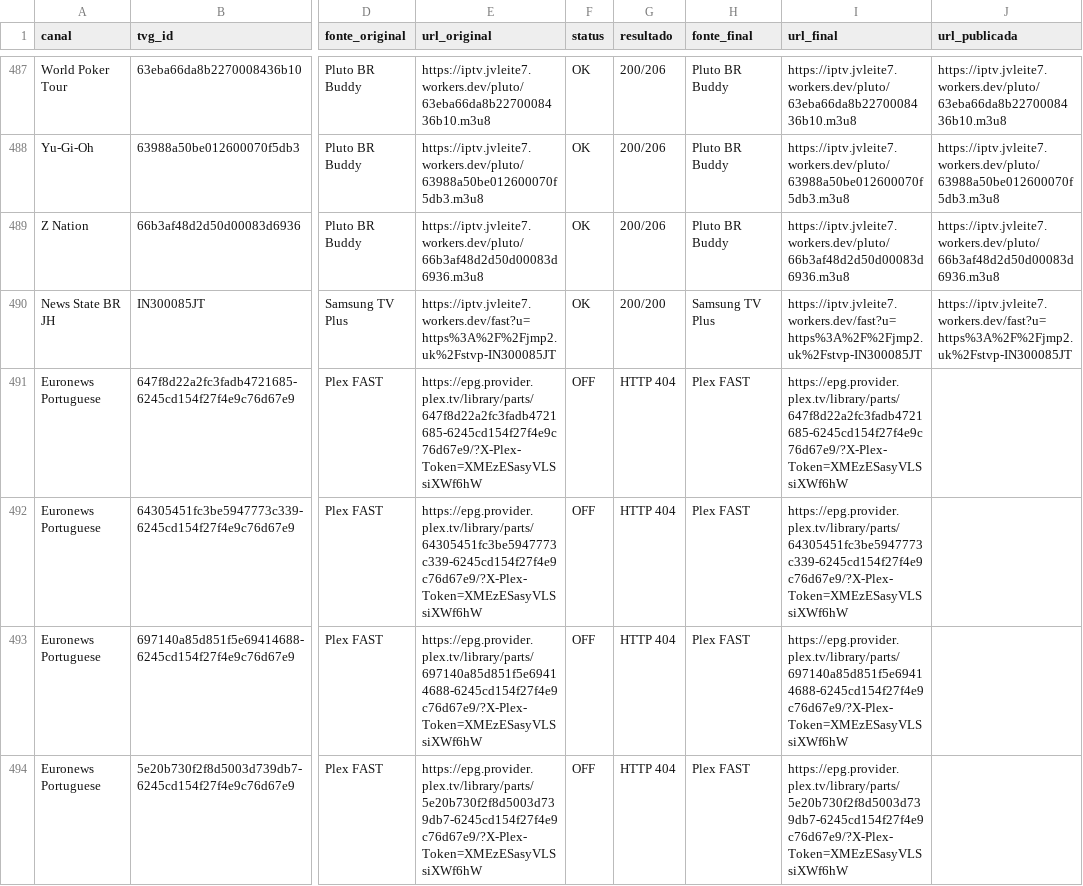
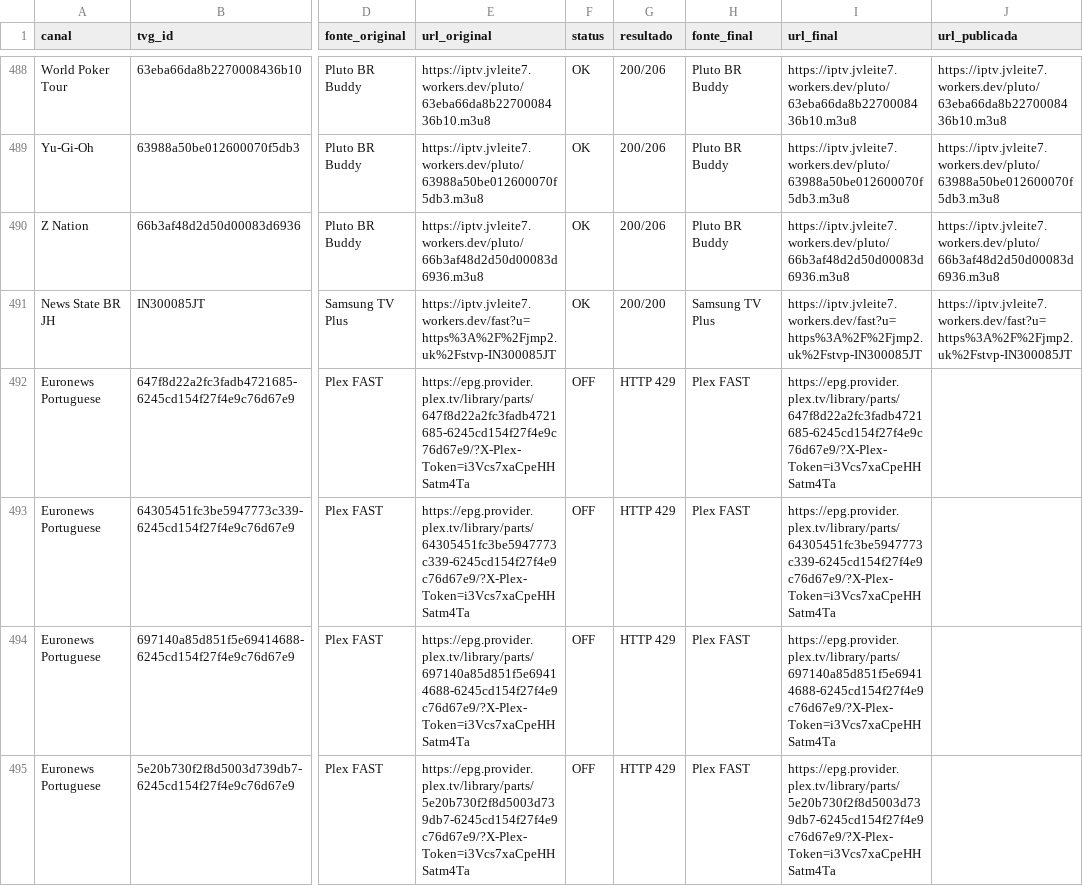
Before and after one commit to feijaum/iptv, a CSV file: stream-status.csv, drawn as a sheet; only a part is shown, gaps mark what is left out; addresses are those after the commit; the diff covers the shown part only; the diff names each change by its address in the sheet, - before the commit and + after, or states it on an @@ line.

```diff
--- a/stream-status.csv
+++ b/stream-status.csv
-E492 (url_original): https://epg.provider.plex.tv/library/parts/647f8d22a2fc3fadb4721685-6245cd154f27f4e9c76d67e9/?X-Plex-Token=XMEzESasyVLSsiXWf6hW
+E492 (url_original): https://epg.provider.plex.tv/library/parts/647f8d22a2fc3fadb4721685-6245cd154f27f4e9c76d67e9/?X-Plex-Token=i3Vcs7xaCpeHHSatm4Ta
-G492:G495 (resultado): HTTP 404
+G492:G495 (resultado): HTTP 429
-I492 (url_final): https://epg.provider.plex.tv/library/parts/647f8d22a2fc3fadb4721685-6245cd154f27f4e9c76d67e9/?X-Plex-Token=XMEzESasyVLSsiXWf6hW
+I492 (url_final): https://epg.provider.plex.tv/library/parts/647f8d22a2fc3fadb4721685-6245cd154f27f4e9c76d67e9/?X-Plex-Token=i3Vcs7xaCpeHHSatm4Ta
-E493 (url_original): https://epg.provider.plex.tv/library/parts/64305451fc3be5947773c339-6245cd154f27f4e9c76d67e9/?X-Plex-Token=XMEzESasyVLSsiXWf6hW
+E493 (url_original): https://epg.provider.plex.tv/library/parts/64305451fc3be5947773c339-6245cd154f27f4e9c76d67e9/?X-Plex-Token=i3Vcs7xaCpeHHSatm4Ta
-I493 (url_final): https://epg.provider.plex.tv/library/parts/64305451fc3be5947773c339-6245cd154f27f4e9c76d67e9/?X-Plex-Token=XMEzESasyVLSsiXWf6hW
+I493 (url_final): https://epg.provider.plex.tv/library/parts/64305451fc3be5947773c339-6245cd154f27f4e9c76d67e9/?X-Plex-Token=i3Vcs7xaCpeHHSatm4Ta
-E494 (url_original): https://epg.provider.plex.tv/library/parts/697140a85d851f5e69414688-6245cd154f27f4e9c76d67e9/?X-Plex-Token=XMEzESasyVLSsiXWf6hW
+E494 (url_original): https://epg.provider.plex.tv/library/parts/697140a85d851f5e69414688-6245cd154f27f4e9c76d67e9/?X-Plex-Token=i3Vcs7xaCpeHHSatm4Ta
-I494 (url_final): https://epg.provider.plex.tv/library/parts/697140a85d851f5e69414688-6245cd154f27f4e9c76d67e9/?X-Plex-Token=XMEzESasyVLSsiXWf6hW
+I494 (url_final): https://epg.provider.plex.tv/library/parts/697140a85d851f5e69414688-6245cd154f27f4e9c76d67e9/?X-Plex-Token=i3Vcs7xaCpeHHSatm4Ta
-E495 (url_original): https://epg.provider.plex.tv/library/parts/5e20b730f2f8d5003d739db7-6245cd154f27f4e9c76d67e9/?X-Plex-Token=XMEzESasyVLSsiXWf6hW
+E495 (url_original): https://epg.provider.plex.tv/library/parts/5e20b730f2f8d5003d739db7-6245cd154f27f4e9c76d67e9/?X-Plex-Token=i3Vcs7xaCpeHHSatm4Ta
-I495 (url_final): https://epg.provider.plex.tv/library/parts/5e20b730f2f8d5003d739db7-6245cd154f27f4e9c76d67e9/?X-Plex-Token=XMEzESasyVLSsiXWf6hW
+I495 (url_final): https://epg.provider.plex.tv/library/parts/5e20b730f2f8d5003d739db7-6245cd154f27f4e9c76d67e9/?X-Plex-Token=i3Vcs7xaCpeHHSatm4Ta
```
Also changed, not shown: 1 added row and 107 edited cells elsewhere in this file, candidate-status.csv, 3 other files.
